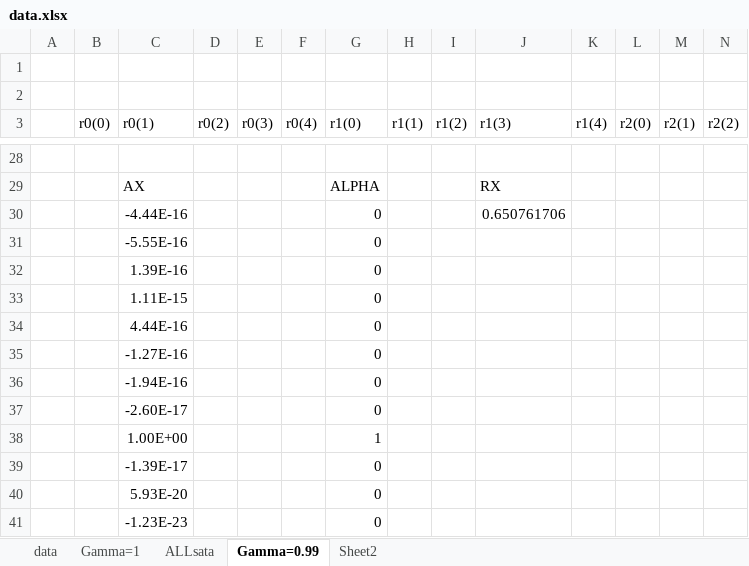
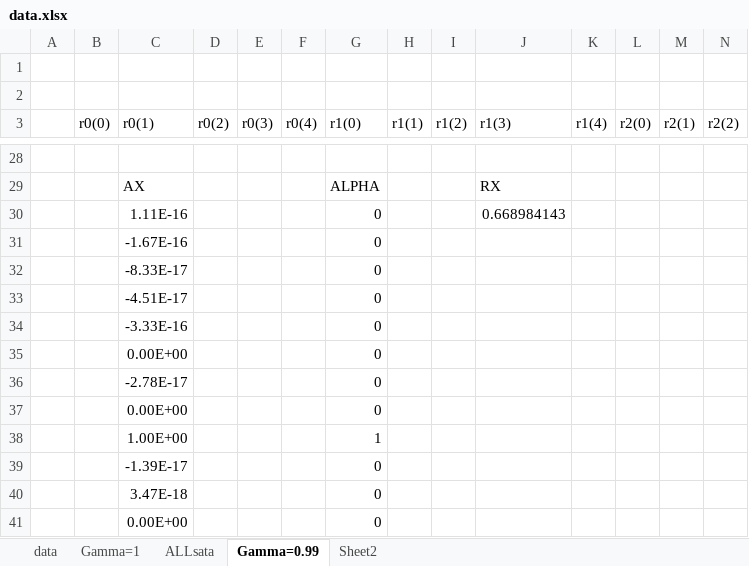
Before and after one commit to tarun018/MDPWithOptions, an Excel workbook: data.xlsx, sheet Gamma=0.99, drawn as a sheet; only a part is shown, gaps mark what is left out; values as stored, in another font and other column widths than the file's, no borders; removed rows and columns are numbered as before the commit, all else as after; rows hold the shown columns only; the diff covers the shown part only; the diff names each change by its address in the sheet, - before the commit and + after, or states it on an @@ line.

```diff
--- a/data.xlsx (sheet Gamma=0.99)
+++ b/data.xlsx (sheet Gamma=0.99)
-row 30:  |  | -4.44E-16 |  |  |  | 0 |  |  | 0.650761706
-row 31:  |  | -5.55E-16 |  |  |  | 0
-row 32:  |  | 1.39E-16 |  |  |  | 0
-row 33:  |  | 1.11E-15 |  |  |  | 0
-row 34:  |  | 4.44E-16 |  |  |  | 0
-row 35:  |  | -1.27E-16 |  |  |  | 0
-row 36:  |  | -1.94E-16 |  |  |  | 0
-row 37:  |  | -2.60E-17 |  |  |  | 0
+row 30:  |  | 1.11E-16 |  |  |  | 0 |  |  | 0.668984143
+row 31:  |  | -1.67E-16 |  |  |  | 0
+row 32:  |  | -8.33E-17 |  |  |  | 0
+row 33:  |  | -4.51E-17 |  |  |  | 0
+row 34:  |  | -3.33E-16 |  |  |  | 0
+row 35:  |  | 0.00E+00 |  |  |  | 0
+row 36:  |  | -2.78E-17 |  |  |  | 0
+row 37:  |  | 0.00E+00 |  |  |  | 0
-C40 (r0(1)): 5.93E-20
+C40 (r0(1)): 3.47E-18
-C41 (r0(1)): -1.23E-23
+C41 (r0(1)): 0.00E+00
```
Also changed, not shown: 143 edited cells elsewhere in this sheet, sheet Gamma=1, formulas that keep their value, 4 other files.
